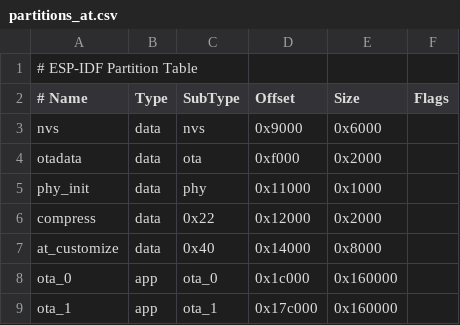
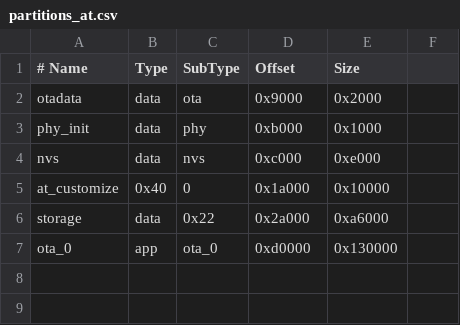
Before and after one commit to espressif/esp-at, a CSV file: module_config/module_esp32c2-2mb/partitions_at.csv, drawn as a sheet.

Commit message:
revert module_esp32c2-2m的配置

```diff
--- a/module_config/module_esp32c2-2mb/partitions_at.csv
+++ b/module_config/module_esp32c2-2mb/partitions_at.csv
@@ -1,9 +1,7 @@
-# ESP-IDF Partition Table
-# Name,   Type, SubType, Offset,   Size,     Flags
-nvs,      data, nvs,     0x9000,   0x6000,
-otadata,  data, ota,     0xf000,   0x2000,
-phy_init, data, phy,     0x11000,  0x1000,
-compress, data, 0x22,    0x12000,  0x2000,
-at_customize, data, 0x40,0x14000,  0x8000,
-ota_0,    app,  ota_0,   0x1c000,  0x160000,
-ota_1,    app,  ota_1,   0x17c000, 0x160000,
+# Name, Type, SubType, Offset, Size
+otadata, data, ota, 0x9000, 0x2000
+phy_init, data, phy, 0xb000, 0x1000
+nvs, data, nvs, 0xc000, 0xe000
+at_customize, 0x40, 0, 0x1a000, 0x10000
+storage, data, 0x22, 0x2a000, 0xa6000
+ota_0, app, ota_0, 0xd0000, 0x130000
```
Also changed, not shown: 2 other files.
